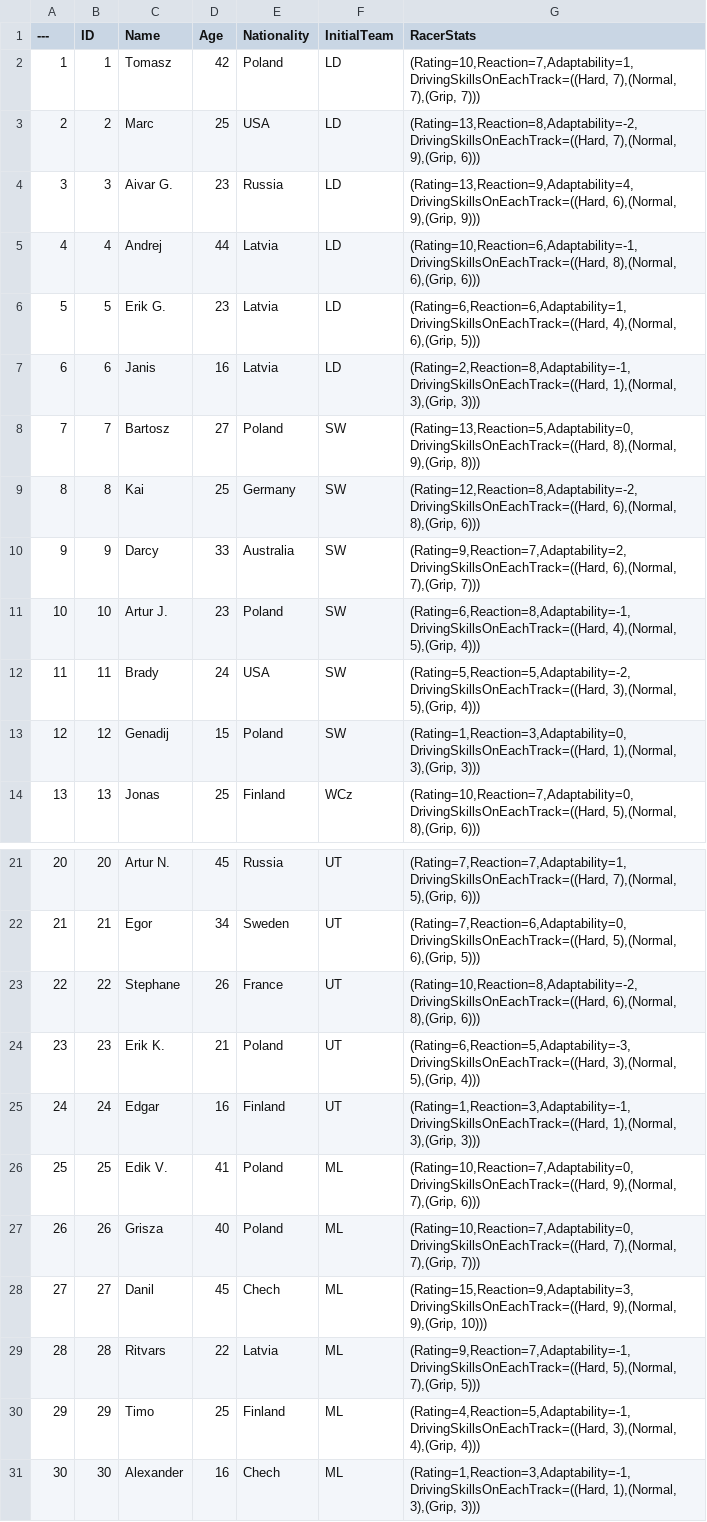
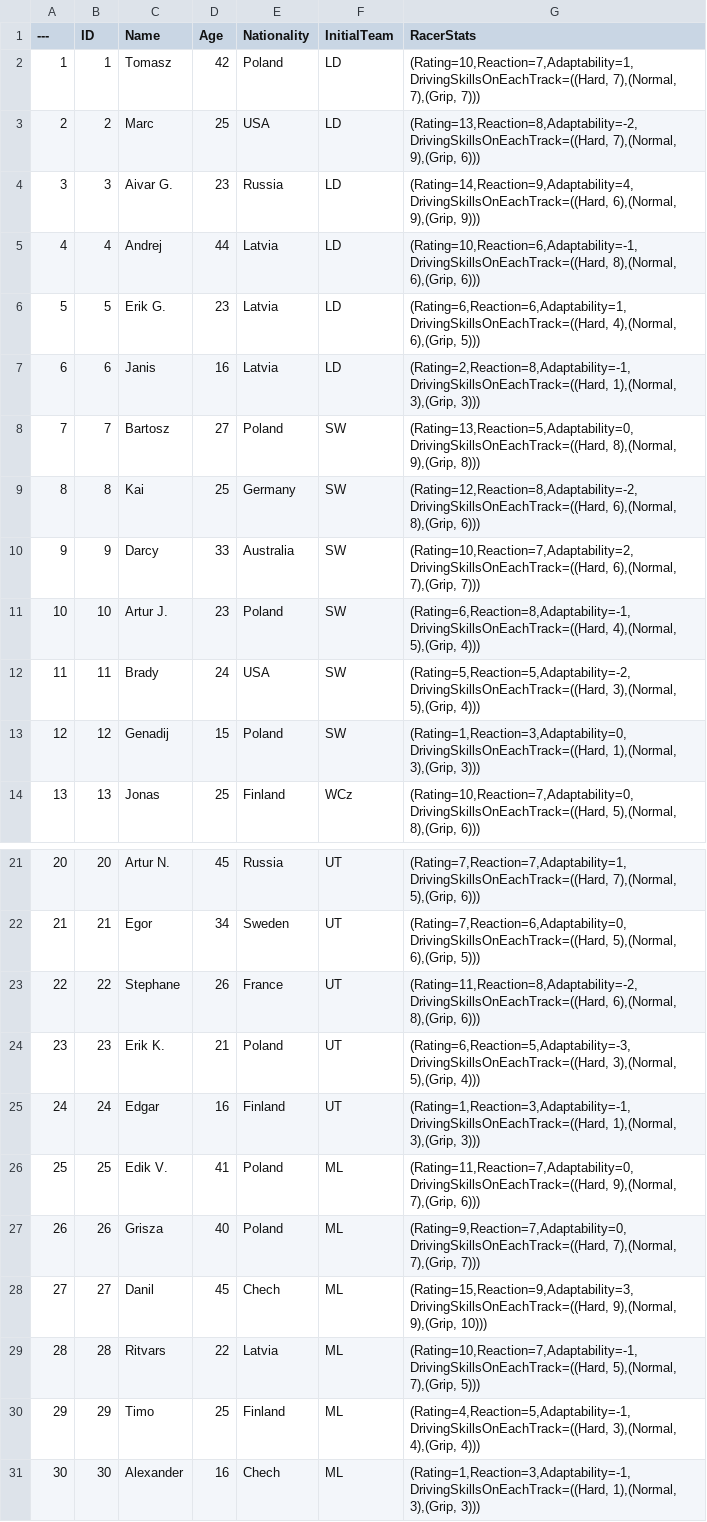
Before and after one commit to TomasAndrijevskis/SpeedwayManagerSimulator, a CSV file: SMS/Content/Data/data.csv, drawn as a sheet; only a part is shown, gaps mark what is left out.

```diff
--- a/SMS/Content/Data/data.csv
+++ b/SMS/Content/Data/data.csv
@@ -3,3 +3,3 @@
 2,2,Marc,25,USA,LD,"(Rating=13,Reaction=8,Adaptability=-2,DrivingSkillsOnEachTrack=((Hard, 7),(Normal, 9),(Grip, 6)))"
-3,3,Aivar G.,23,Russia,LD,"(Rating=13,Reaction=9,Adaptability=4,DrivingSkillsOnEachTrack=((Hard, 6),(Normal, 9),(Grip, 9)))"
+3,3,Aivar G.,23,Russia,LD,"(Rating=14,Reaction=9,Adaptability=4,DrivingSkillsOnEachTrack=((Hard, 6),(Normal, 9),(Grip, 9)))"
 4,4,Andrej,44,Latvia,LD,"(Rating=10,Reaction=6,Adaptability=-1,DrivingSkillsOnEachTrack=((Hard, 8),(Normal, 6),(Grip, 6)))"
@@ -9,3 +9,3 @@
 8,8,Kai,25,Germany,SW,"(Rating=12,Reaction=8,Adaptability=-2,DrivingSkillsOnEachTrack=((Hard, 6),(Normal, 8),(Grip, 6)))"
-9,9,Darcy,33,Australia,SW,"(Rating=9,Reaction=7,Adaptability=2,DrivingSkillsOnEachTrack=((Hard, 6),(Normal, 7),(Grip, 7)))"
+9,9,Darcy,33,Australia,SW,"(Rating=10,Reaction=7,Adaptability=2,DrivingSkillsOnEachTrack=((Hard, 6),(Normal, 7),(Grip, 7)))"
 10,10,Artur J.,23,Poland,SW,"(Rating=6,Reaction=8,Adaptability=-1,DrivingSkillsOnEachTrack=((Hard, 4),(Normal, 5),(Grip, 4)))"
@@ -22,9 +22,9 @@
 21,21,Egor,34,Sweden,UT,"(Rating=7,Reaction=6,Adaptability=0,DrivingSkillsOnEachTrack=((Hard, 5),(Normal, 6),(Grip, 5)))"
-22,22,Stephane,26,France,UT,"(Rating=10,Reaction=8,Adaptability=-2,DrivingSkillsOnEachTrack=((Hard, 6),(Normal, 8),(Grip, 6)))"
+22,22,Stephane,26,France,UT,"(Rating=11,Reaction=8,Adaptability=-2,DrivingSkillsOnEachTrack=((Hard, 6),(Normal, 8),(Grip, 6)))"
 23,23,Erik K.,21,Poland,UT,"(Rating=6,Reaction=5,Adaptability=-3,DrivingSkillsOnEachTrack=((Hard, 3),(Normal, 5),(Grip, 4)))"
 24,24,Edgar,16,Finland,UT,"(Rating=1,Reaction=3,Adaptability=-1,DrivingSkillsOnEachTrack=((Hard, 1),(Normal, 3),(Grip, 3)))"
-25,25,Edik V.,41,Poland,ML,"(Rating=10,Reaction=7,Adaptability=0,DrivingSkillsOnEachTrack=((Hard, 9),(Normal, 7),(Grip, 6)))"
-26,26,Grisza,40,Poland,ML,"(Rating=10,Reaction=7,Adaptability=0,DrivingSkillsOnEachTrack=((Hard, 7),(Normal, 7),(Grip, 7)))"
+25,25,Edik V.,41,Poland,ML,"(Rating=11,Reaction=7,Adaptability=0,DrivingSkillsOnEachTrack=((Hard, 9),(Normal, 7),(Grip, 6)))"
+26,26,Grisza,40,Poland,ML,"(Rating=9,Reaction=7,Adaptability=0,DrivingSkillsOnEachTrack=((Hard, 7),(Normal, 7),(Grip, 7)))"
 27,27,Danil,45,Chech,ML,"(Rating=15,Reaction=9,Adaptability=3,DrivingSkillsOnEachTrack=((Hard, 9),(Normal, 9),(Grip, 10)))"
-28,28,Ritvars,22,Latvia,ML,"(Rating=9,Reaction=7,Adaptability=-1,DrivingSkillsOnEachTrack=((Hard, 5),(Normal, 7),(Grip, 5)))"
+28,28,Ritvars,22,Latvia,ML,"(Rating=10,Reaction=7,Adaptability=-1,DrivingSkillsOnEachTrack=((Hard, 5),(Normal, 7),(Grip, 5)))"
 29,29,Timo,25,Finland,ML,"(Rating=4,Reaction=5,Adaptability=-1,DrivingSkillsOnEachTrack=((Hard, 3),(Normal, 4),(Grip, 4)))"
```
Also changed, not shown: 4 other files.
